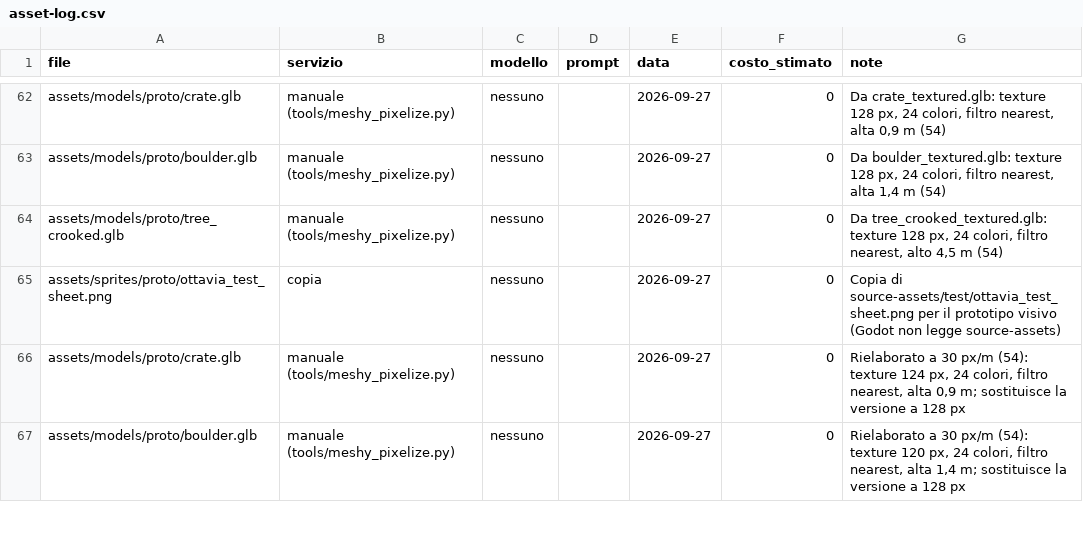
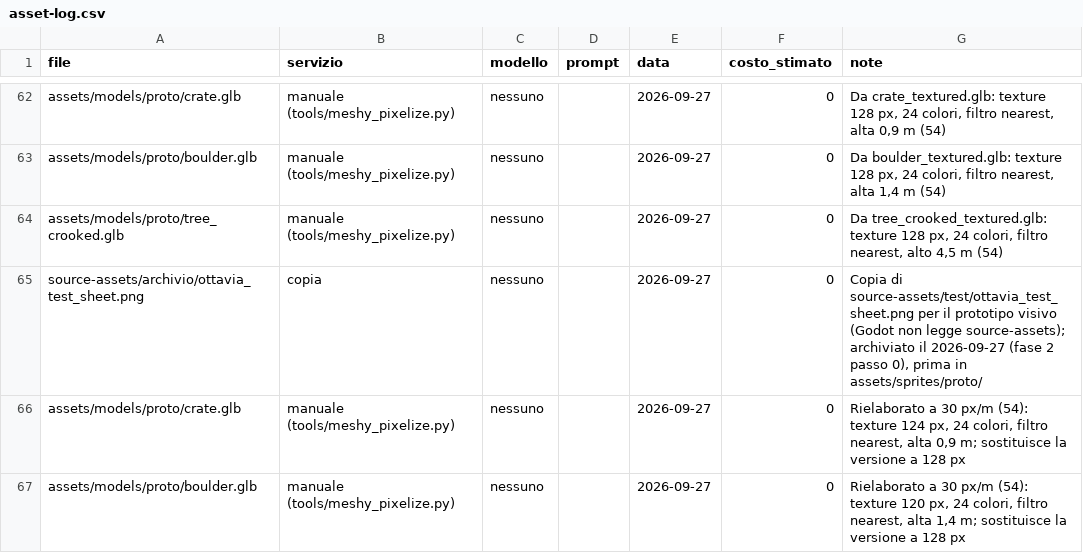
Before and after one commit to zero-state-studio/the-last-caravan, a CSV file: docs/asset-log.csv, drawn as a sheet; only a part is shown, gaps mark what is left out.

```diff
--- a/docs/asset-log.csv
+++ b/docs/asset-log.csv
@@ -64,3 +64,3 @@ assets/models/proto/boulder.glb,manuale (tools/meshy_pixelize.py),nessuno,,2026-
 assets/models/proto/tree_crooked.glb,manuale (tools/meshy_pixelize.py),nessuno,,2026-09-27,0,"Da tree_crooked_textured.glb: texture 128 px, 24 colori, filtro nearest, alto 4,5 m (54)"
-assets/sprites/proto/ottavia_test_sheet.png,copia,nessuno,,2026-09-27,0,Copia di source-assets/test/ottavia_test_sheet.png per il prototipo visivo (Godot non legge source-assets)
+source-assets/archivio/ottavia_test_sheet.png,copia,nessuno,,2026-09-27,0,"Copia di source-assets/test/ottavia_test_sheet.png per il prototipo visivo (Godot non legge source-assets); archiviato il 2026-09-27 (fase 2 passo 0), prima in assets/sprites/proto/"
 assets/models/proto/crate.glb,manuale (tools/meshy_pixelize.py),nessuno,,2026-09-27,0,"Rielaborato a 30 px/m (54): texture 124 px, 24 colori, filtro nearest, alta 0,9 m; sostituisce la versione a 128 px"
```
Also changed, not shown: 12 other files.
